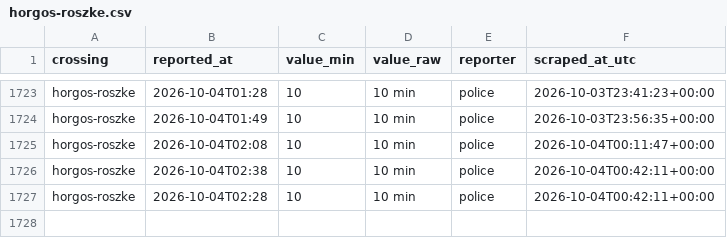
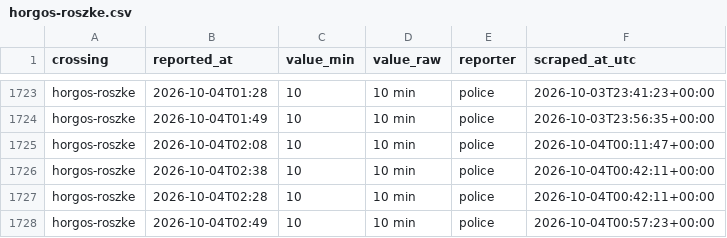
Before and after one commit to brankojosipovic/border-wait, a CSV file: data/horgos-roszke.csv, drawn as a sheet; only a part is shown, gaps mark what is left out; the diff names each change by its address in the sheet, - before the commit and + after, or states it on an @@ line.

```diff
--- a/data/horgos-roszke.csv
+++ b/data/horgos-roszke.csv
+row 1728: horgos-roszke | 2026-10-04T02:49 | 10 | 10 min | police | 2026-10-04T00:57:23+00:00
```
Also changed, not shown: data/roszke-horgos.csv, data/summary_monthly.csv.
